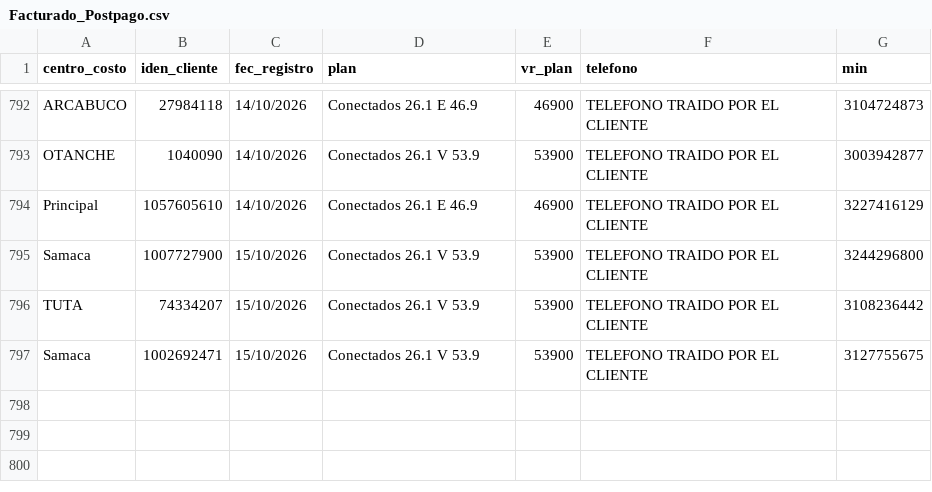
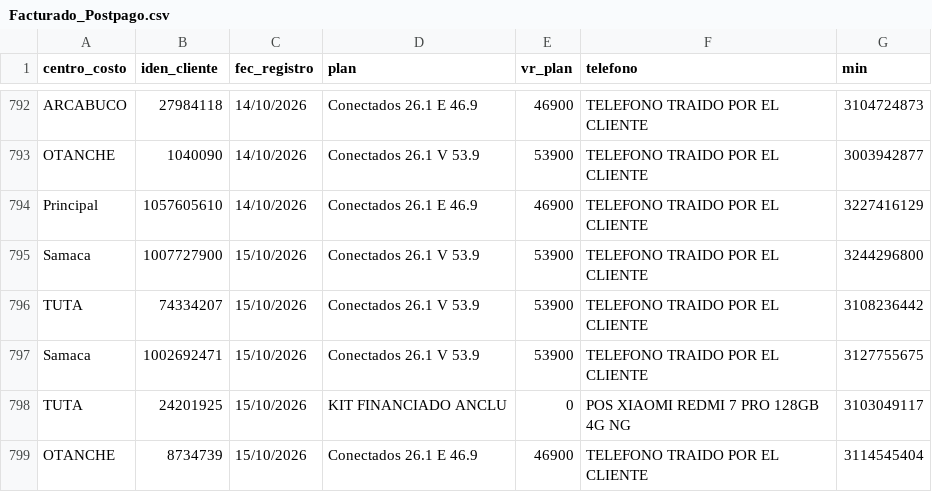
Before and after one commit to lualbernu/prueba-1, a CSV file: Facturado_Postpago.csv, drawn as a sheet; only a part is shown, gaps mark what is left out.

Commit message:
Actualización automática: Facturado_Postpago.csv

```diff
--- a/Facturado_Postpago.csv
+++ b/Facturado_Postpago.csv
@@ -797 +797,3 @@ TUTA;74334207;15/10/2026;Conectados 26.1 V 53.9;53900;TELEFONO TRAIDO POR EL CLI
 Samaca;1002692471;15/10/2026;Conectados 26.1 V 53.9;53900;TELEFONO TRAIDO POR EL CLIENTE;3127755675
+TUTA;24201925;15/10/2026;KIT FINANCIADO ANCLU ;0;POS XIAOMI REDMI 7 PRO 128GB 4G NG;3103049117
+OTANCHE;8734739;15/10/2026;Conectados 26.1 E 46.9;46900;TELEFONO TRAIDO POR EL CLIENTE;3114545404
```
